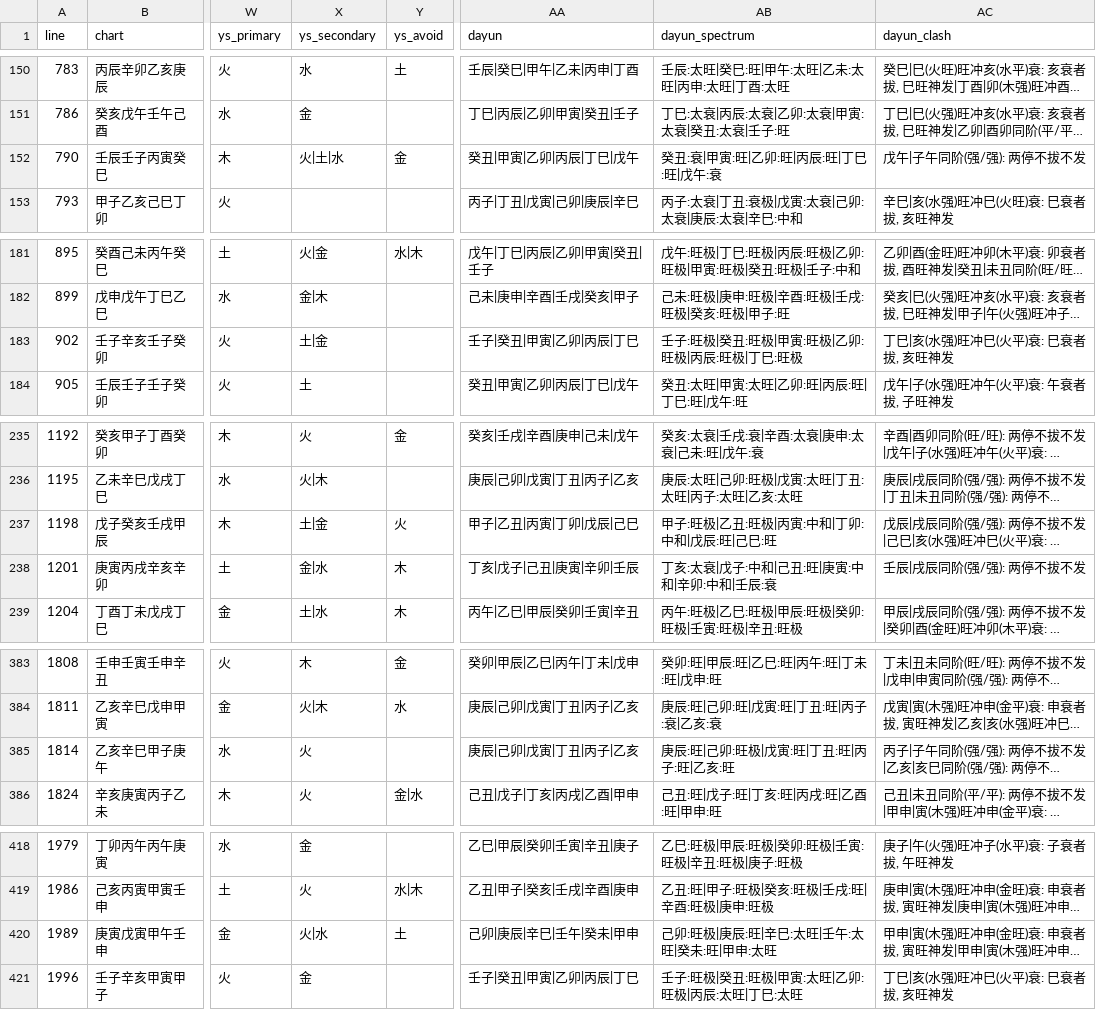
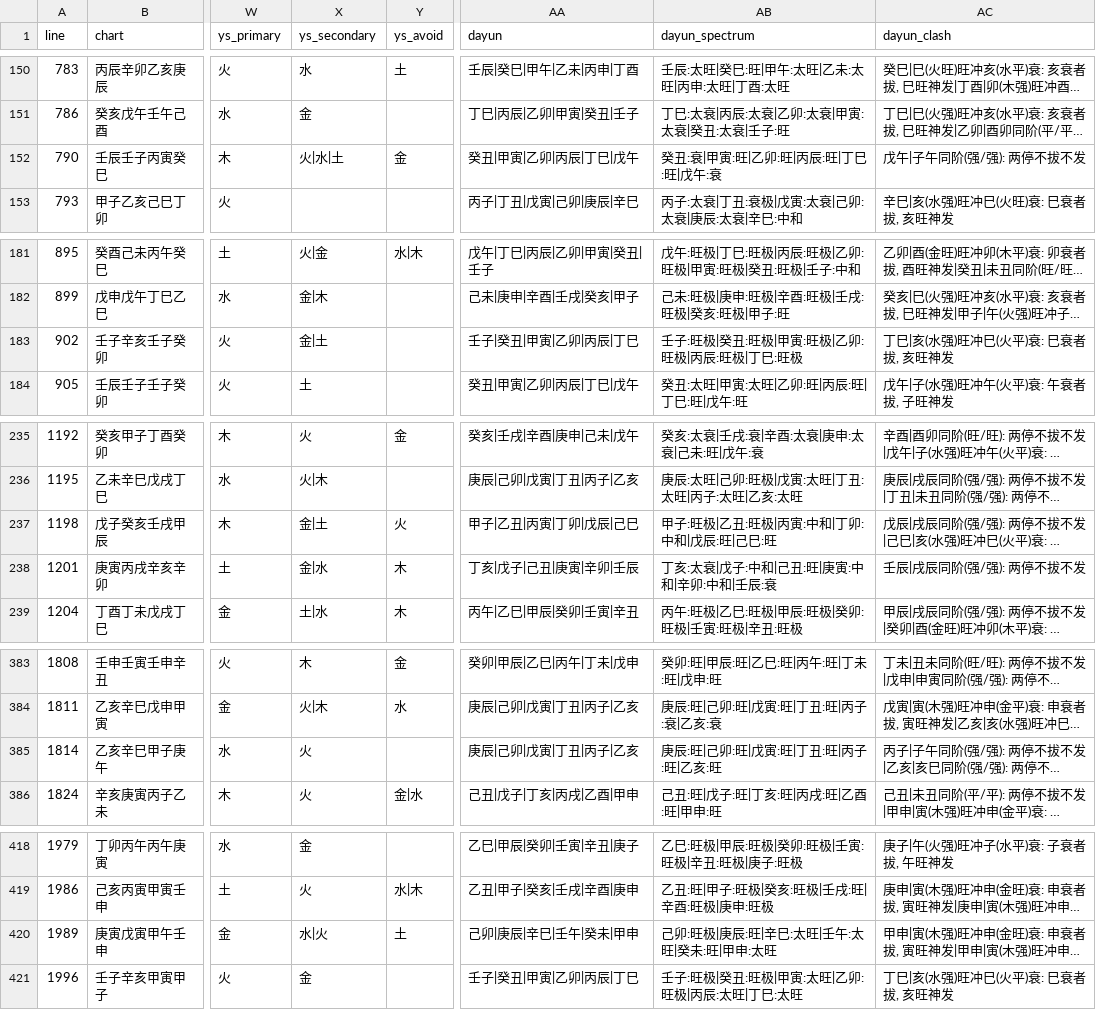
Before and after one commit to ZQMMING/wisdom, a CSV file: scripts/dts_513_output.csv, drawn as a sheet; only a part is shown, gaps mark what is left out; long unchanged cells end in …; the diff covers the shown part only; the diff names each change by its address in the sheet, - before the commit and + after, or states it on an @@ line.

Commit message:
spectrum旺极判断收紧: 印重/拱局旺极增加L>=1(得令/相令)要求, 失令印重不判旺极; 全量测试87/87

```diff
--- a/scripts/dts_513_output.csv
+++ b/scripts/dts_513_output.csv
-X152 (ys_secondary): 火|土|水
+X152 (ys_secondary): 火|水|土
-X183 (ys_secondary): 土|金
+X183 (ys_secondary): 金|土
-X237 (ys_secondary): 土|金
+X237 (ys_secondary): 金|土
-AB385 (dayun_spectrum): 庚辰:旺|己卯:旺极|戊寅:旺|丁丑:旺|丙子:旺|乙亥:旺
+AB385 (dayun_spectrum): 庚辰:旺|己卯:旺|戊寅:旺|丁丑:旺|丙子:旺|乙亥:旺
-X420 (ys_secondary): 火|水
+X420 (ys_secondary): 水|火
```
Also changed, not shown: 23 edited cells elsewhere in this file, 3 other files.
